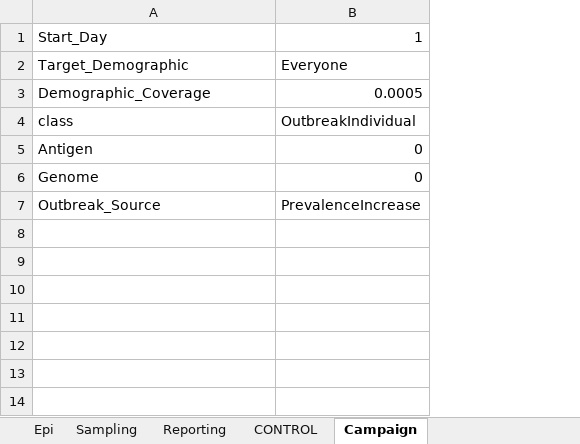
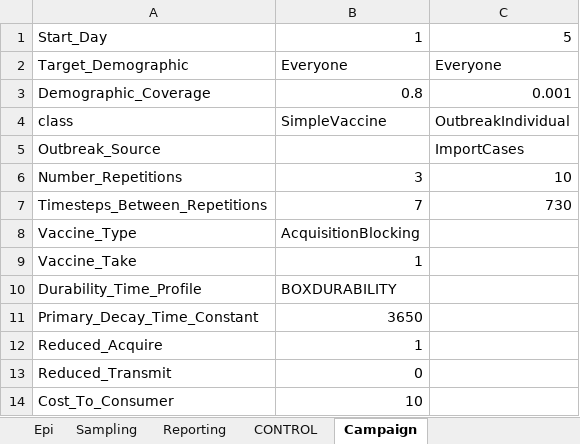
Before and after one commit to InstituteforDiseaseModeling/EMOD-Typhoid, an Excel workbook: Regression/Scenarios/Generic/04_SEIR_VitalDynamics/config.xlsm, sheet Campaign, drawn as a sheet; values as stored, in another font and other column widths than the file's, no borders; removed rows and columns are numbered as before the commit, all else as after; the diff names each change by its address in the sheet, - before the commit and + after, or states it on an @@ line.

Commit message:
Updated more generic xlsm files with new params.

```diff
--- a/Regression/Scenarios/Generic/04_SEIR_VitalDynamics/config.xlsm (sheet Campaign)
+++ b/Regression/Scenarios/Generic/04_SEIR_VitalDynamics/config.xlsm (sheet Campaign)
+column C, rows 1-5: 5 | Everyone | 0.001 | OutbreakIndividual | ImportCases
-B3: 0.0005
+B3: 0.8
-B4: OutbreakIndividual
+B4: SimpleVaccine
-row 5: Antigen | 0
-row 6: Genome | 0
-B5: PrevalenceIncrease
+B5: (empty)
+row 6: Number_Repetitions | 3 | 10
+row 7: Timesteps_Between_Repetitions | 7 | 730
+row 8: Vaccine_Type | AcquisitionBlocking
+row 9: Vaccine_Take | 1
+row 10: Durability_Time_Profile | BOXDURABILITY
+row 11: Primary_Decay_Time_Constant | 3650
+row 12: Reduced_Acquire | 1
+row 13: Reduced_Transmit | 0
+row 14: Cost_To_Consumer | 10
```
Also changed, not shown: sheet Demographics, Regression/Scenarios/Generic/05_SIRS/config.xlsm.
